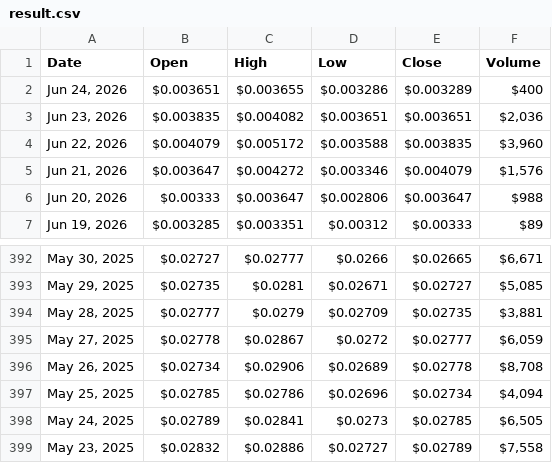
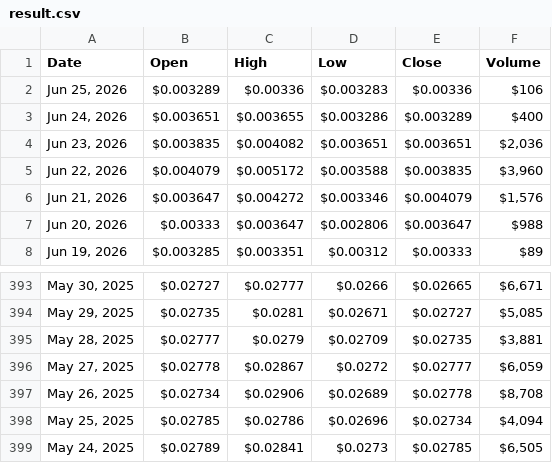
Before and after one commit to cc-horikawa/velocity, a CSV file: result.csv, drawn as a sheet; only a part is shown, gaps mark what is left out; removed rows and columns are numbered as before the commit, all else as after; the diff names each change by its address in the sheet, - before the commit and + after, or states it on an @@ line.

```diff
--- a/result.csv
+++ b/result.csv
+row 2: Jun 25, 2026 | $0.003289 | $0.00336 | $0.003283 | $0.00336 | $106
-row 399: May 23, 2025 | $0.02832 | $0.02886 | $0.02727 | $0.02789 | $7,558
```
